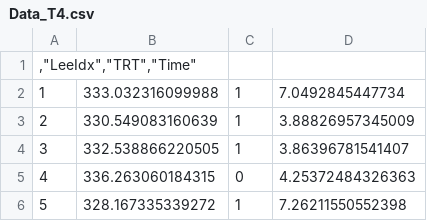
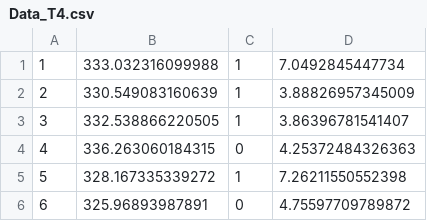
Before and after one commit to inesstsarah/cm2018_ht25_seminar_2_b2, a CSV file: data/Data_T4.csv, drawn as a sheet; only a part is shown; the shorter side is filled out with more unchanged rows.

```diff
--- a/data/Data_T4.csv
+++ b/data/Data_T4.csv
@@ -1,2 +1 @@
-",""LeeIdx"",""TRT"",""Time"""
 1,333.032316099988,1,7.0492845447734
```
Also changed, not shown: 2 other files.
